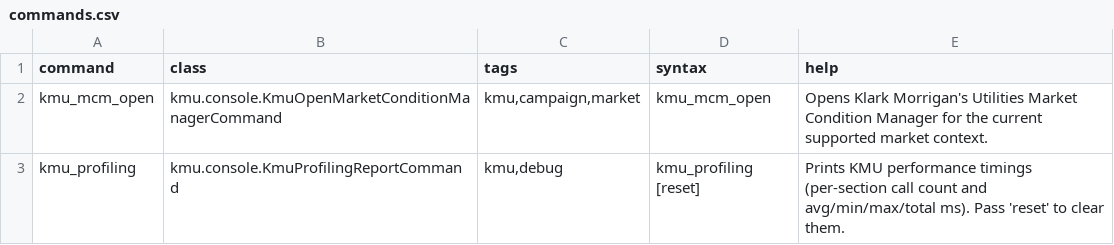
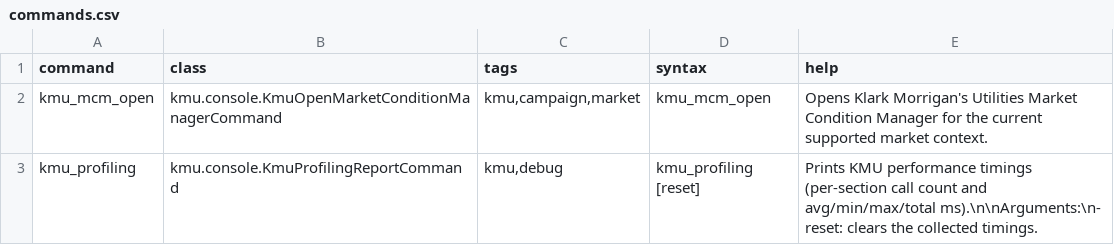
Before and after one commit to Klark-Morrigan/Starsector-Mod-KMU, a CSV file: data/console/commands.csv, drawn as a sheet.

Commit message:
chore: add line breaks to console command help pages

```diff
--- a/data/console/commands.csv
+++ b/data/console/commands.csv
@@ -2,2 +2,2 @@ command,class,tags,syntax,help
 kmu_mcm_open,kmu.console.KmuOpenMarketConditionManagerCommand,"kmu,campaign,market",kmu_mcm_open,Opens Klark Morrigan's Utilities Market Condition Manager for the current supported market context.
-kmu_profiling,kmu.console.KmuProfilingReportCommand,"kmu,debug",kmu_profiling [reset],"Prints KMU performance timings (per-section call count and avg/min/max/total ms). Pass 'reset' to clear them."
+kmu_profiling,kmu.console.KmuProfilingReportCommand,"kmu,debug",kmu_profiling [reset],"Prints KMU performance timings (per-section call count and avg/min/max/total ms).\n\nArguments:\n- reset: clears the collected timings."
```
